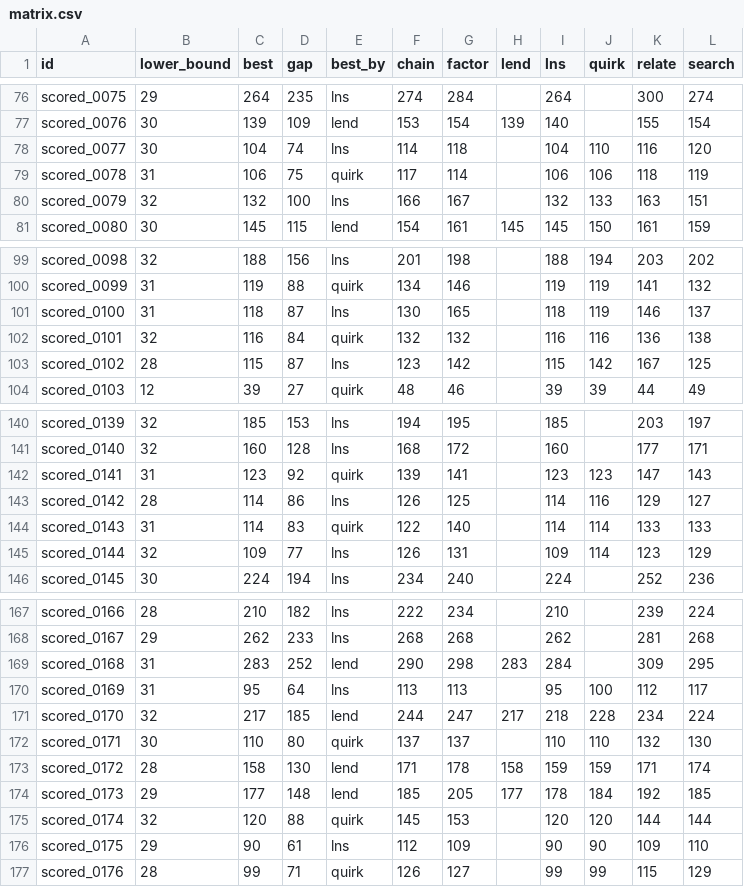
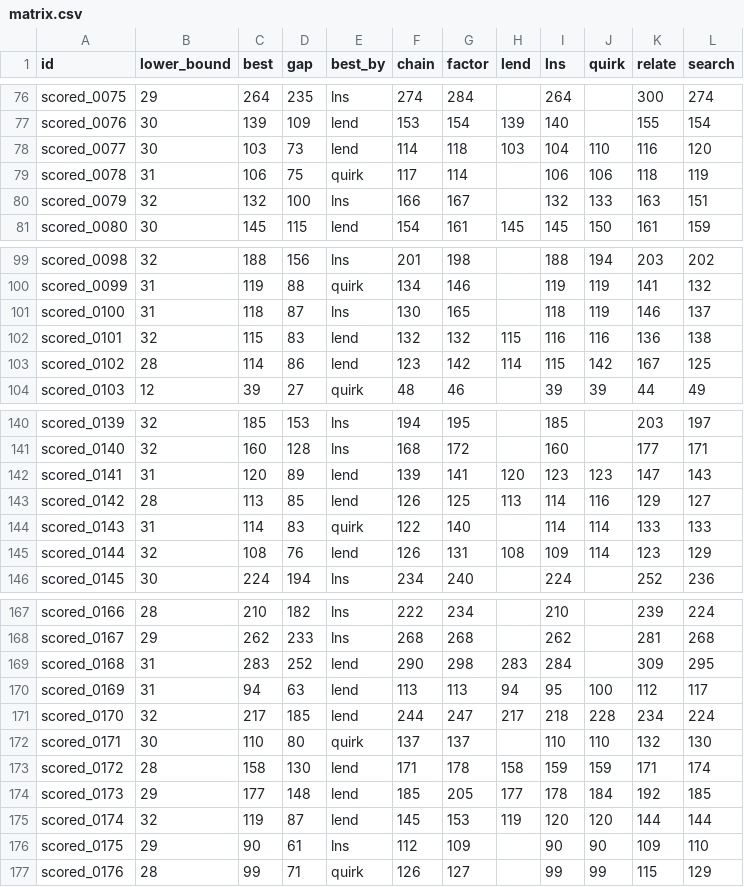
Before and after one commit to Chan-b0b/Santa2026, a CSV file: board/matrix.csv, drawn as a sheet; only a part is shown, gaps mark what is left out; the diff covers the shown part only.

```diff
--- a/board/matrix.csv
+++ b/board/matrix.csv
@@ -77,3 +77,3 @@ scored_0075,29,264,235,lns,274,284,,264,,300,274
 scored_0076,30,139,109,lend,153,154,139,140,,155,154
-scored_0077,30,104,74,lns,114,118,,104,110,116,120
+scored_0077,30,103,73,lend,114,118,103,104,110,116,120
 scored_0078,31,106,75,quirk,117,114,,106,106,118,119
@@ -101,4 +101,4 @@ scored_0099,31,119,88,quirk,134,146,,119,119,141,132
 scored_0100,31,118,87,lns,130,165,,118,119,146,137
-scored_0101,32,116,84,quirk,132,132,,116,116,136,138
-scored_0102,28,115,87,lns,123,142,,115,142,167,125
+scored_0101,32,115,83,lend,132,132,115,116,116,136,138
+scored_0102,28,114,86,lend,123,142,114,115,142,167,125
 scored_0103,12,39,27,quirk,48,46,,39,39,44,49
@@ -141,6 +141,6 @@ scored_0139,32,185,153,lns,194,195,,185,,203,197
 scored_0140,32,160,128,lns,168,172,,160,,177,171
-scored_0141,31,123,92,quirk,139,141,,123,123,147,143
-scored_0142,28,114,86,lns,126,125,,114,116,129,127
+scored_0141,31,120,89,lend,139,141,120,123,123,147,143
+scored_0142,28,113,85,lend,126,125,113,114,116,129,127
 scored_0143,31,114,83,quirk,122,140,,114,114,133,133
-scored_0144,32,109,77,lns,126,131,,109,114,123,129
+scored_0144,32,108,76,lend,126,131,108,109,114,123,129
 scored_0145,30,224,194,lns,234,240,,224,,252,236
@@ -169,3 +169,3 @@ scored_0167,29,262,233,lns,268,268,,262,,281,268
 scored_0168,31,283,252,lend,290,298,283,284,,309,295
-scored_0169,31,95,64,lns,113,113,,95,100,112,117
+scored_0169,31,94,63,lend,113,113,94,95,100,112,117
 scored_0170,32,217,185,lend,244,247,217,218,228,234,224
@@ -174,3 +174,3 @@ scored_0172,28,158,130,lend,171,178,158,159,159,171,174
 scored_0173,29,177,148,lend,185,205,177,178,184,192,185
-scored_0174,32,120,88,quirk,145,153,,120,120,144,144
+scored_0174,32,119,87,lend,145,153,119,120,120,144,144
 scored_0175,29,90,61,lns,112,109,,90,90,109,110
```
Also changed, not shown: 16 edited cells elsewhere in this file, board/approaches.csv, board/history.csv, 1 other file.
